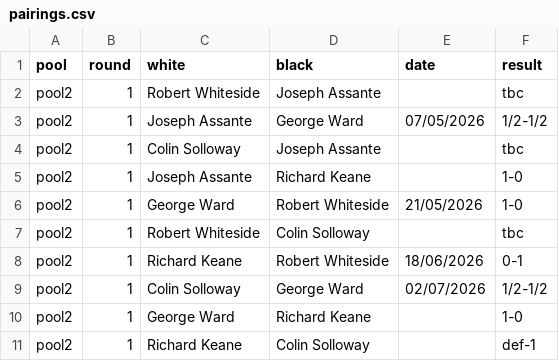
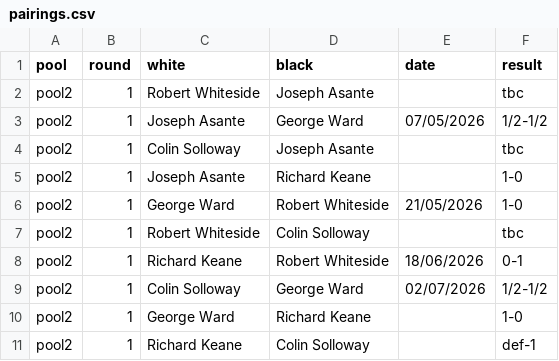
Before and after one commit to MiltonKeynesChessClub/clubwebsite, a CSV file: _data/results/internal/2026/championship/pool2/pairings.csv, drawn as a sheet.

```diff
--- a/_data/results/internal/2026/championship/pool2/pairings.csv
+++ b/_data/results/internal/2026/championship/pool2/pairings.csv
@@ -1,6 +1,6 @@
 pool,round,white,black,date,result
-pool2,1,Robert Whiteside,Joseph Assante,,tbc
-pool2,1,Joseph Assante,George Ward,07/05/2026,1/2-1/2
-pool2,1,Colin Solloway,Joseph Assante,,tbc
-pool2,1,Joseph Assante,Richard Keane,,1-0
+pool2,1,Robert Whiteside,Joseph Asante,,tbc
+pool2,1,Joseph Asante,George Ward,07/05/2026,1/2-1/2
+pool2,1,Colin Solloway,Joseph Asante,,tbc
+pool2,1,Joseph Asante,Richard Keane,,1-0
 pool2,1,George Ward,Robert Whiteside,21/05/2026,1-0
```
Also changed, not shown: _data/results/internal/2026/openko/pairings.csv, _data/results/internal/2026/openswiss/pairings.csv, 2 other files.
